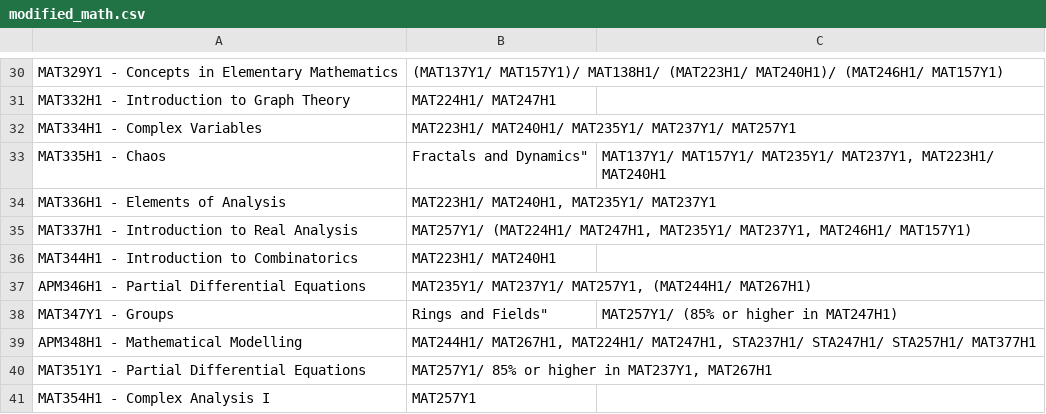
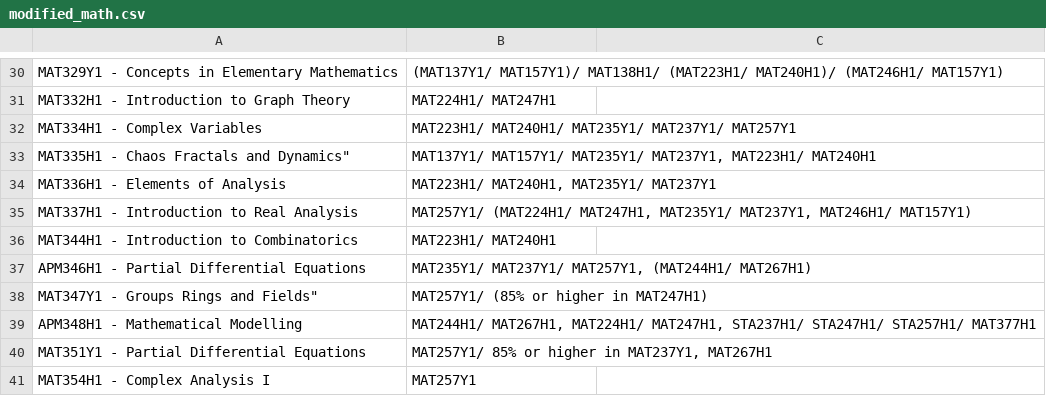
Before and after one commit to TianleiP/interactive-course-explorer, a CSV file: modified_math.csv, drawn as a sheet; only a part is shown, gaps mark what is left out; removed rows and columns are numbered as before the commit, all else as after; the diff names each change by its address in the sheet, - before the commit and + after, or states it on an @@ line.

Commit message:
Update modified_math.csv

```diff
--- a/modified_math.csv
+++ b/modified_math.csv
-row 33: MAT335H1 - Chaos | Fractals and Dynamics" | MAT137Y1/ MAT157Y1/ MAT235Y1/ MAT237Y1, MAT223H1/ MAT240H1
+row 33: MAT335H1 - Chaos Fractals and Dynamics" | MAT137Y1/ MAT157Y1/ MAT235Y1/ MAT237Y1, MAT223H1/ MAT240H1
-row 38: MAT347Y1 - Groups | Rings and Fields" | MAT257Y1/ (85% or higher in MAT247H1)
+row 38: MAT347Y1 - Groups Rings and Fields" | MAT257Y1/ (85% or higher in MAT247H1)
```
